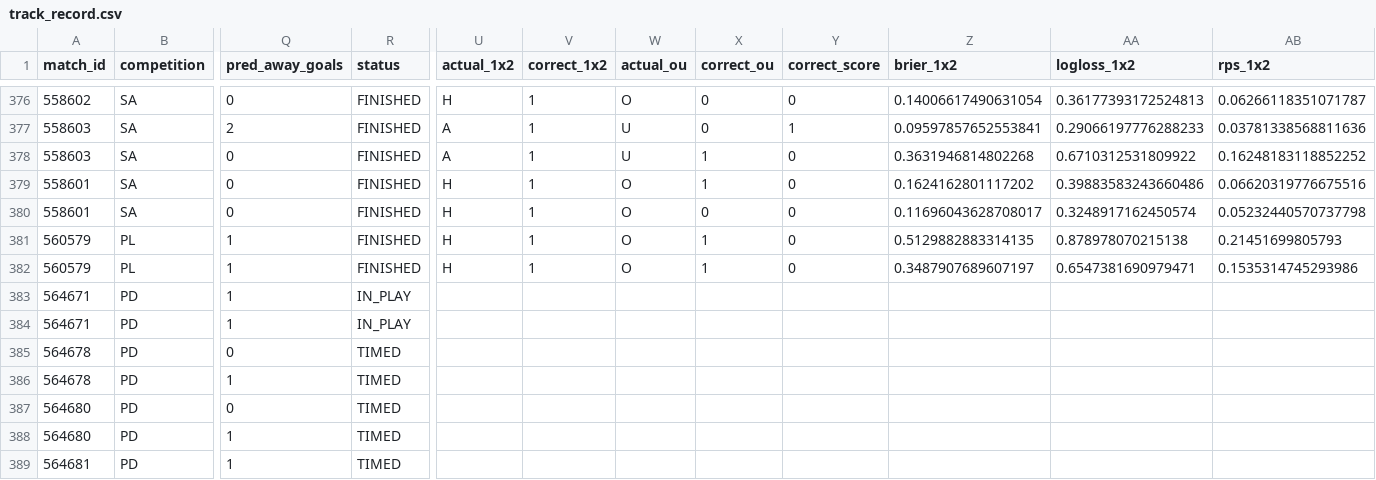
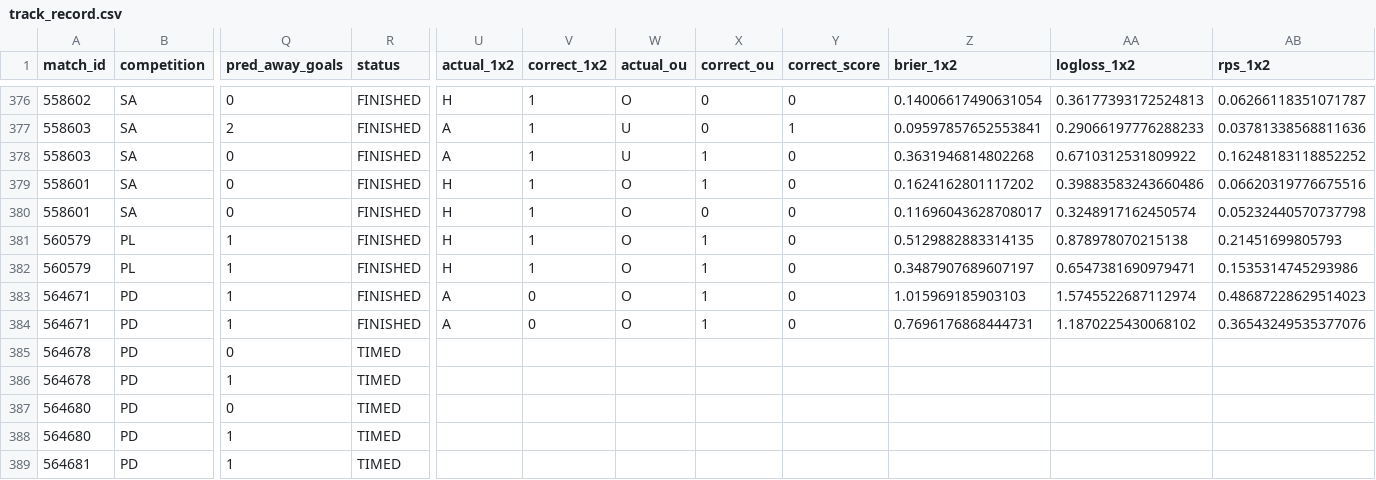
Before and after one commit to isaacruedabiota/FOOTBALL-PREDICTOR, a CSV file: track_record/track_record.csv, drawn as a sheet; only a part is shown, gaps mark what is left out; the diff names each change by its address in the sheet, - before the commit and + after, or states it on an @@ line.

```diff
--- a/track_record/track_record.csv
+++ b/track_record/track_record.csv
-R383:R384 (status): IN_PLAY
+R383:R384 (status): FINISHED
-U383:U384 (actual_1x2): (empty)
+U383:U384 (actual_1x2): A
-V383:V384 (correct_1x2): (empty)
+V383:V384 (correct_1x2): 0
-W383:W384 (actual_ou): (empty)
+W383:W384 (actual_ou): O
-X383:X384 (correct_ou): (empty)
+X383:X384 (correct_ou): 1
-Y383:Y384 (correct_score): (empty)
+Y383:Y384 (correct_score): 0
-Z383 (brier_1x2): (empty)
+Z383 (brier_1x2): 1.015969185903103
-AA383 (logloss_1x2): (empty)
+AA383 (logloss_1x2): 1.5745522687112974
-AB383 (rps_1x2): (empty)
+AB383 (rps_1x2): 0.48687228629514023
-Z384 (brier_1x2): (empty)
+Z384 (brier_1x2): 0.7696176868444731
-AA384 (logloss_1x2): (empty)
+AA384 (logloss_1x2): 1.1870225430068102
-AB384 (rps_1x2): (empty)
+AB384 (rps_1x2): 0.36543249535377076
```
Also changed, not shown: 1 other file.
